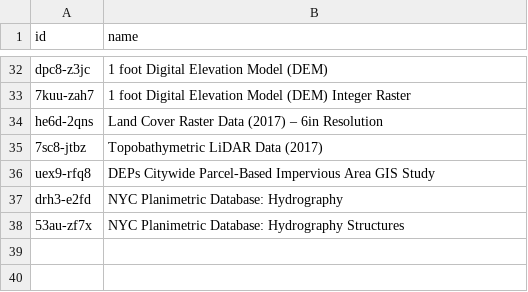
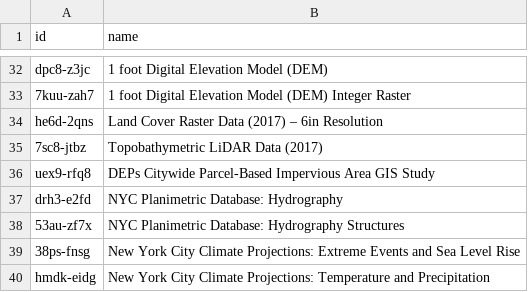
Before and after one commit to mebauer/nyc-flood-data, a CSV file: data/flood-datasets.csv, drawn as a sheet; only a part is shown, gaps mark what is left out; the diff names each change by its address in the sheet, - before the commit and + after, or states it on an @@ line.

Commit message:
add unconventional datasets related to flooding to README

```diff
--- a/data/flood-datasets.csv
+++ b/data/flood-datasets.csv
+row 39: 38ps-fnsg | New York City Climate Projections: Extreme Events and Sea Level Rise
+row 40: hmdk-eidg | New York City Climate Projections: Temperature and Precipitation
```
Also changed, not shown: 1 other file.
